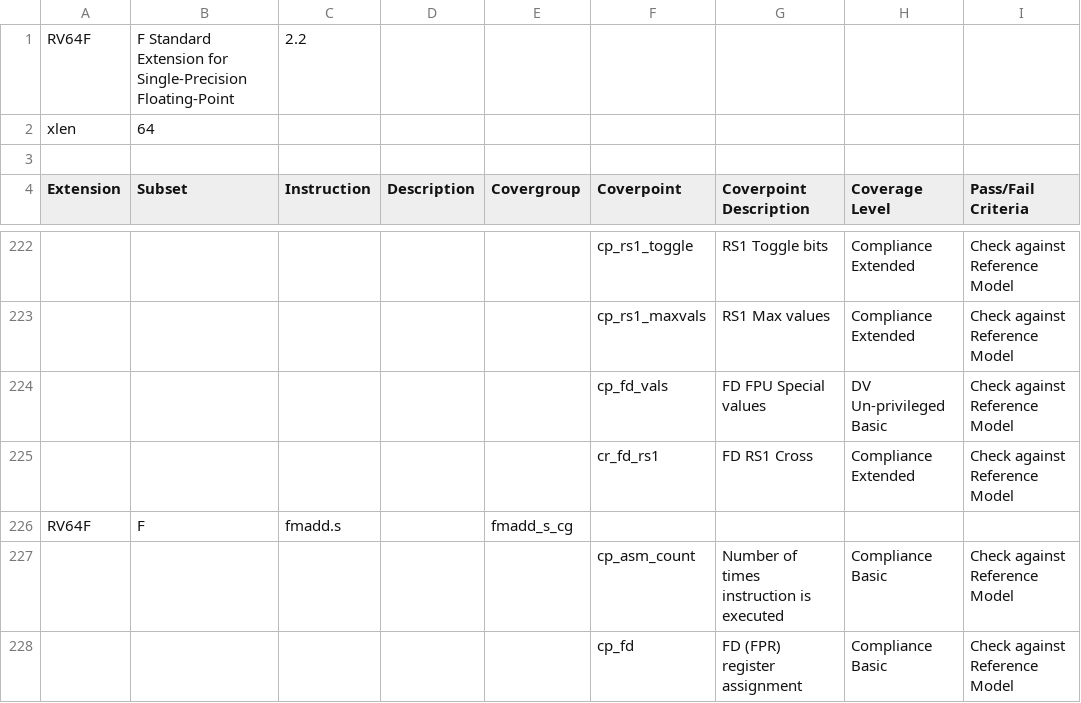
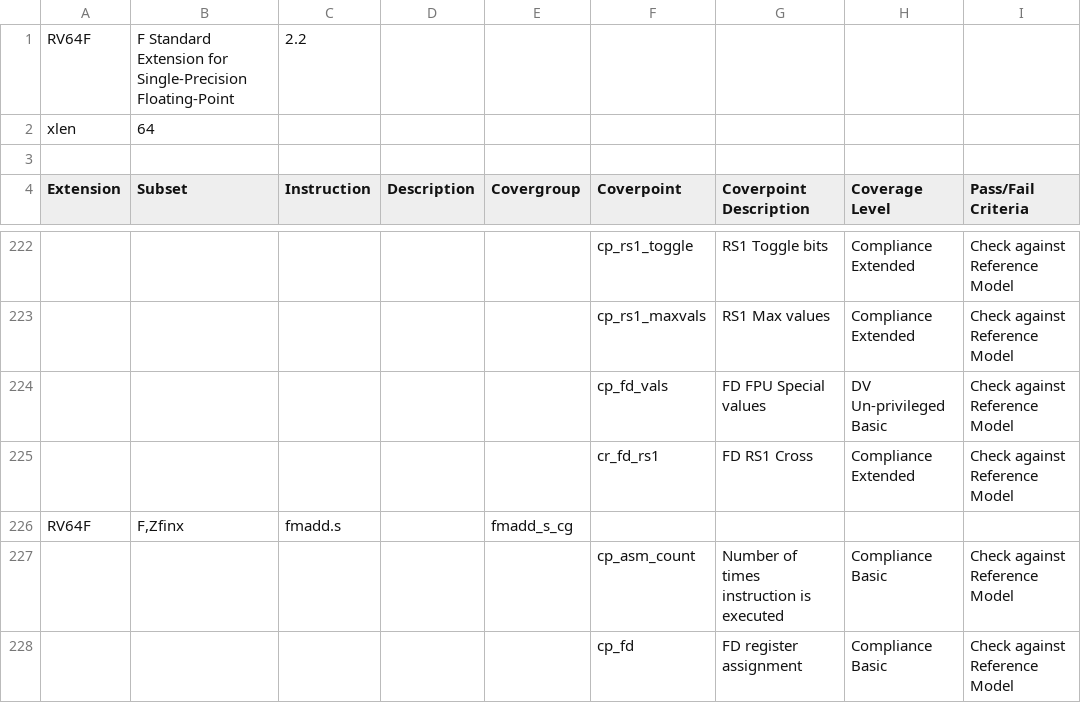
Before and after one commit to riscv-verification/riscvISACOV, a CSV file: dvplans/RV64F_coverage_dvplan.csv, drawn as a sheet; only a part is shown, gaps mark what is left out; the diff covers the shown part only; the diff names each change by its address in the sheet, - before the commit and + after, or states it on an @@ line.

```diff
--- a/dvplans/RV64F_coverage_dvplan.csv
+++ b/dvplans/RV64F_coverage_dvplan.csv
-B226 (Subset): F
+B226 (Subset): F,Zfinx
-G228 (Coverpoint Description): FD (FPR) register assignment
+G228 (Coverpoint Description): FD register assignment
```
Also changed, not shown: 88 edited cells elsewhere in this file, dvplans/RISCV_cover_levels_info.csv, dvplans/RV32ZCD_coverage_dvplan.csv, 12 other files.
